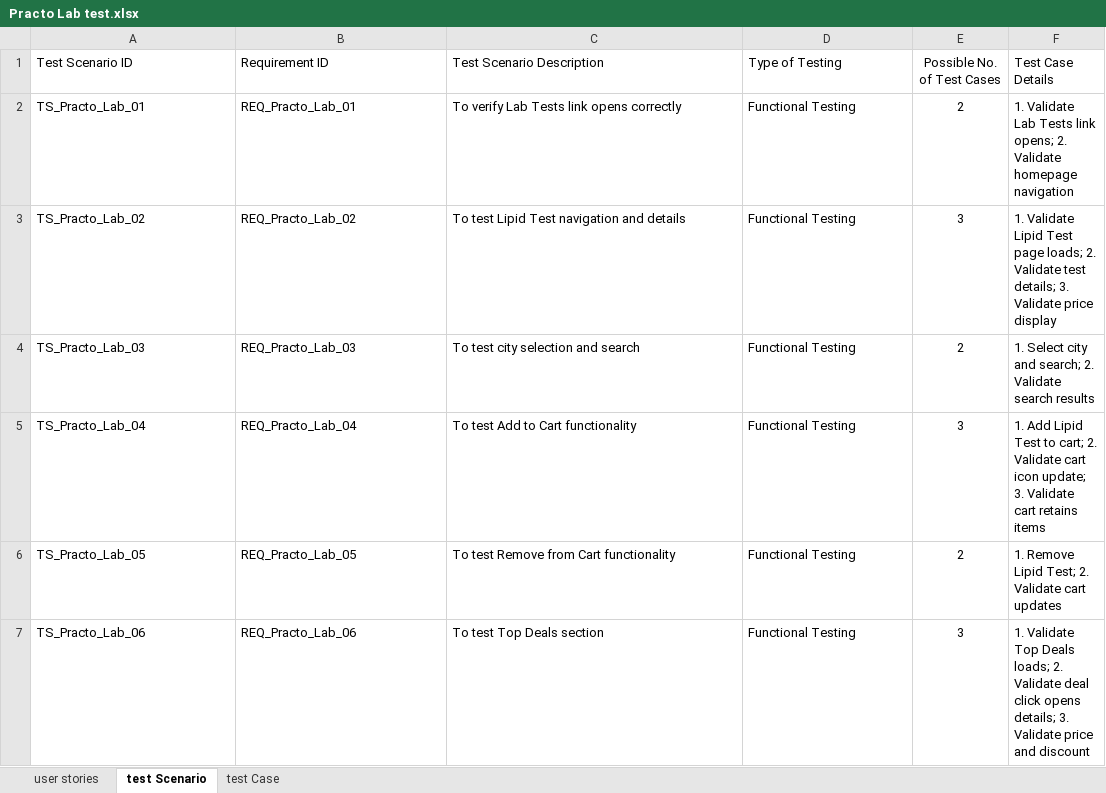
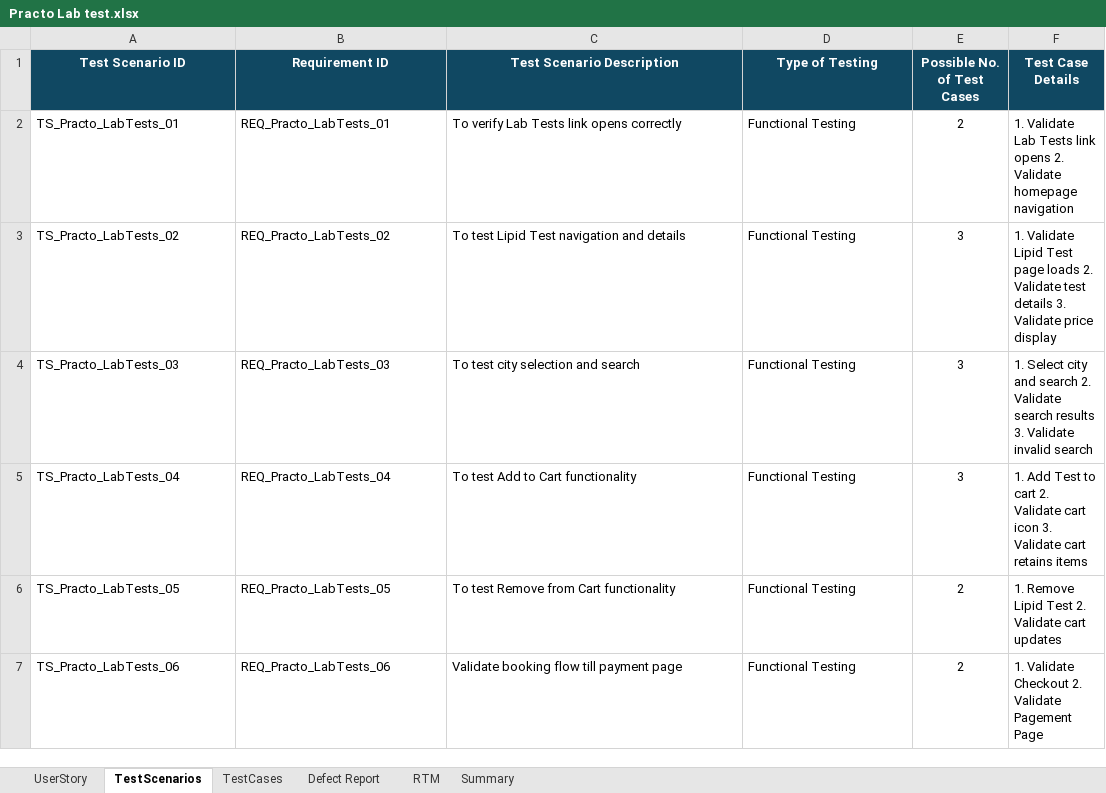
Before and after one commit to Mounika-Saarla/PRACTO_, an Excel workbook: Practo Lab test.xlsx, sheet TestScenarios, drawn as a sheet; values as stored, in another font and other column widths than the file's, no borders; removed rows and columns are numbered as before the commit, all else as after; the diff names each change by its address in the sheet, - before the commit and + after, or states it on an @@ line.

Commit message:
Practo Lab Test-second commit

```diff
--- a/Practo Lab test.xlsx (sheet TestScenarios)
+++ b/Practo Lab test.xlsx (sheet TestScenarios)
-sheet tab: user stories
+sheet tab: UserStory
-sheet tab: test Scenario
+sheet tab: TestScenarios
-sheet tab: test Case
+sheet tab: TestCases
+sheet tab: Defect Report
+sheet tab: RTM
+sheet tab: Summary
@@ A1:F1 fill: none → #104862, bold: off → on, text colour: black → #FFFFFF @@
-A1:D1 alignment: left
+A1:D1 alignment: center
-F1 alignment: left
+F1 alignment: center
-A2 (Test Scenario ID): TS_Practo_Lab_01
+A2 (Test Scenario ID): TS_Practo_LabTests_01
-B2 (Requirement ID): REQ_Practo_Lab_01
+B2 (Requirement ID): REQ_Practo_LabTests_01
-F2 (Test Case Details): …Tests link opens; 2. Validate…
+F2 (Test Case Details): …Tests link opens 2. Validate…
-A3 (Test Scenario ID): TS_Practo_Lab_02
+A3 (Test Scenario ID): TS_Practo_LabTests_02
-B3 (Requirement ID): REQ_Practo_Lab_02
+B3 (Requirement ID): REQ_Practo_LabTests_02
-F3 (Test Case Details): …Test page loads; 2. Validate test details; 3. Validate…
+F3 (Test Case Details): …Test page loads 2. Validate test details 3. Validate…
-A4 (Test Scenario ID): TS_Practo_Lab_03
+A4 (Test Scenario ID): TS_Practo_LabTests_03
-B4 (Requirement ID): REQ_Practo_Lab_03
+B4 (Requirement ID): REQ_Practo_LabTests_03
-E4 (Possible No. of Test Cases): 2
+E4 (Possible No. of Test Cases): 3
-F4 (Test Case Details): …city and search; 2. Validate search results
+F4 (Test Case Details): …city and search 2. Validate search results 3. Validate invalid search
-A5 (Test Scenario ID): TS_Practo_Lab_04
+A5 (Test Scenario ID): TS_Practo_LabTests_04
-B5 (Requirement ID): REQ_Practo_Lab_04
+B5 (Requirement ID): REQ_Practo_LabTests_04
-F5 (Test Case Details): 1. Add Lipid Test to cart; 2. Validate cart icon update; 3. Validate…
+F5 (Test Case Details): 1. Add Test to cart 2. Validate cart icon 3. Validate…
-A6 (Test Scenario ID): TS_Practo_Lab_05
+A6 (Test Scenario ID): TS_Practo_LabTests_05
-B6 (Requirement ID): REQ_Practo_Lab_05
+B6 (Requirement ID): REQ_Practo_LabTests_05
-F6 (Test Case Details): …Remove Lipid Test; 2. Validate…
+F6 (Test Case Details): …Remove Lipid Test 2. Validate…
-row 7: TS_Practo_Lab_06 | REQ_Practo_Lab_06 | To test Top Deals section | Functional Testing | 3 | 1. Validate Top Deals loads; 2. Validate deal click opens details; 3. Validate price and discount
+row 7: TS_Practo_LabTests_06 | REQ_Practo_LabTests_06 | Validate booking flow till payment page | Functional Testing | 2 | 1. Validate Checkout 2. Validate Pagement Page
```
Also changed, not shown: sheet TestCases, sheet UserStory.
